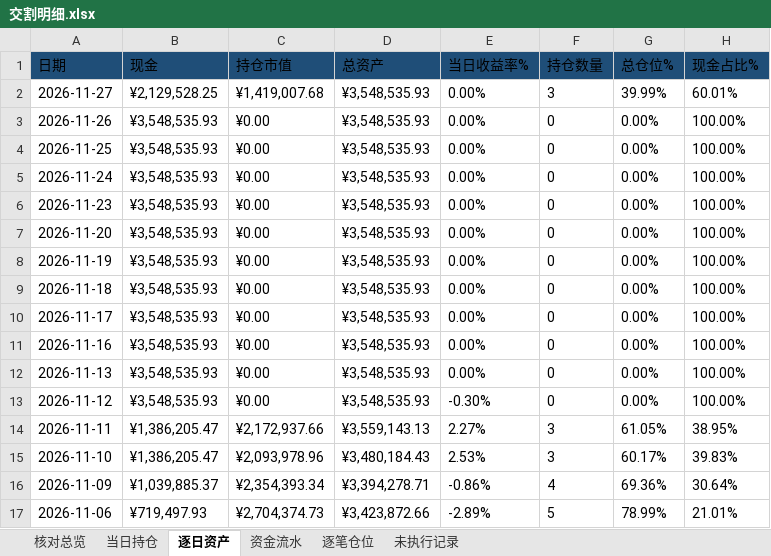
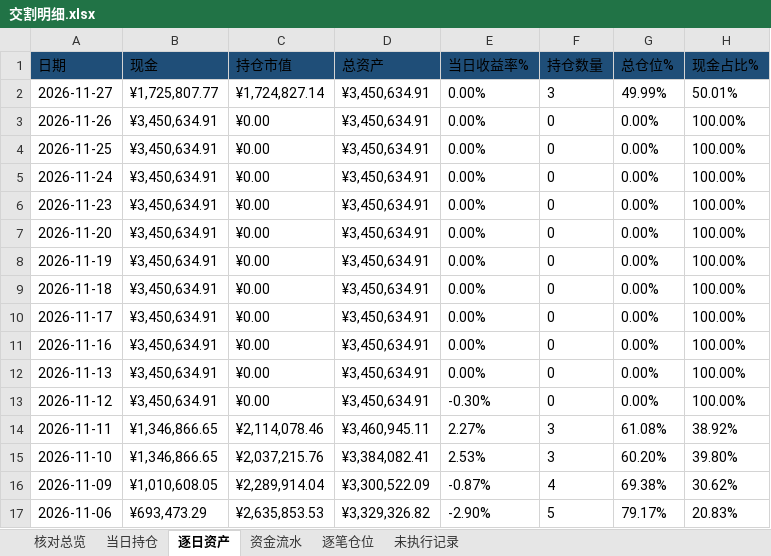
Before and after one commit to nancybhc/ma-cycle3-backtest, an Excel workbook: downloads/交割明细.xlsx, sheet 逐日资产, drawn as a sheet; only a part is shown; values as stored, in another font and other column widths than the file's, no borders; the diff covers the shown part only; the diff names each change by its address in the sheet, - before the commit and + after, or states it on an @@ line.

```diff
--- a/downloads/交割明细.xlsx (sheet 逐日资产)
+++ b/downloads/交割明细.xlsx (sheet 逐日资产)
-B2 (现金): ¥2,129,528.25
+B2 (现金): ¥1,725,807.77
-C2 (持仓市值): ¥1,419,007.68
+C2 (持仓市值): ¥1,724,827.14
-D2:D13 (总资产): ¥3,548,535.93
+D2:D13 (总资产): ¥3,450,634.91
-G2 (总仓位%): 39.99%
+G2 (总仓位%): 49.99%
-H2 (现金占比%): 60.01%
+H2 (现金占比%): 50.01%
-B3:B13 (现金): ¥3,548,535.93
+B3:B13 (现金): ¥3,450,634.91
-B14:B15 (现金): ¥1,386,205.47
+B14:B15 (现金): ¥1,346,866.65
-C14 (持仓市值): ¥2,172,937.66
+C14 (持仓市值): ¥2,114,078.46
-D14 (总资产): ¥3,559,143.13
+D14 (总资产): ¥3,460,945.11
-G14 (总仓位%): 61.05%
+G14 (总仓位%): 61.08%
-H14 (现金占比%): 38.95%
+H14 (现金占比%): 38.92%
-C15 (持仓市值): ¥2,093,978.96
+C15 (持仓市值): ¥2,037,215.76
-D15 (总资产): ¥3,480,184.43
+D15 (总资产): ¥3,384,082.41
-G15 (总仓位%): 60.17%
+G15 (总仓位%): 60.20%
-H15 (现金占比%): 39.83%
+H15 (现金占比%): 39.80%
-B16 (现金): ¥1,039,885.37
+B16 (现金): ¥1,010,608.05
-C16 (持仓市值): ¥2,354,393.34
+C16 (持仓市值): ¥2,289,914.04
-D16 (总资产): ¥3,394,278.71
+D16 (总资产): ¥3,300,522.09
-E16 (当日收益率%): -0.86%
+E16 (当日收益率%): -0.87%
-G16 (总仓位%): 69.36%
+G16 (总仓位%): 69.38%
-H16 (现金占比%): 30.64%
+H16 (现金占比%): 30.62%
-B17 (现金): ¥719,497.93
+B17 (现金): ¥693,473.29
-C17 (持仓市值): ¥2,704,374.73
+C17 (持仓市值): ¥2,635,853.53
-D17 (总资产): ¥3,423,872.66
+D17 (总资产): ¥3,329,326.82
-E17 (当日收益率%): -2.89%
+E17 (当日收益率%): -2.90%
-G17 (总仓位%): 78.99%
+G17 (总仓位%): 79.17%
-H17 (现金占比%): 21.01%
+H17 (现金占比%): 20.83%
```
Also changed, not shown: 1007 edited cells elsewhere in this sheet, sheet 资金流水, sheet 逐笔仓位, sheet 未执行记录, sheet 当日持仓, sheet 核对总览, 4 other files.
